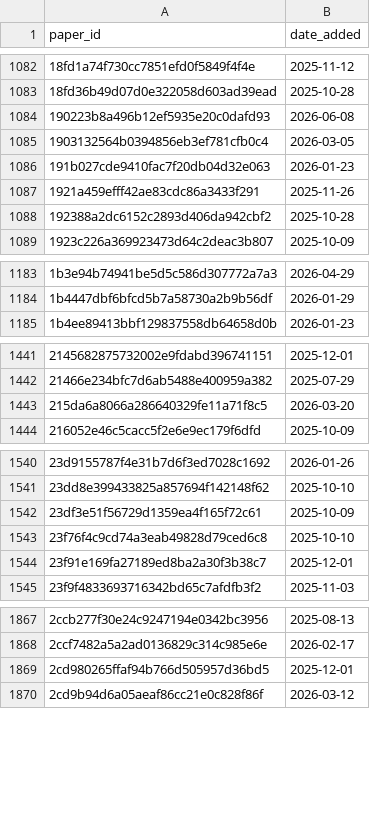
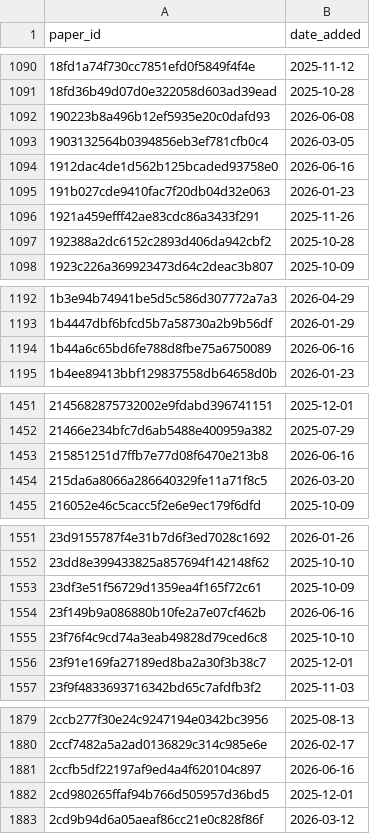
Before and after one commit to saswatanandi/paper-explorer-backend, a CSV file: data/databases/csv/paper_reviewed.csv, drawn as a sheet; only a part is shown, gaps mark what is left out; the diff covers the shown part only; the diff names each change by its address in the sheet, - before the commit and + after, or states it on an @@ line.

```diff
--- a/data/databases/csv/paper_reviewed.csv
+++ b/data/databases/csv/paper_reviewed.csv
+row 1094: 1912dac4de1d562b125bcaded93758e0 | 2026-06-16
+row 1194: 1b44a6c65bd6fe788d8fbe75a6750089 | 2026-06-16
+row 1453: 215851251d7ffb7e77d08f6470e213b8 | 2026-06-16
+row 1554: 23f149b9a086880b10fe2a7e07cf462b | 2026-06-16
+row 1881: 2ccfb5df22197af9ed4a4f620104c897 | 2026-06-16
```
Also changed, not shown: 53 added rows elsewhere in this file, data/databases/csv/unique_paper_id.csv, 2 other files.
